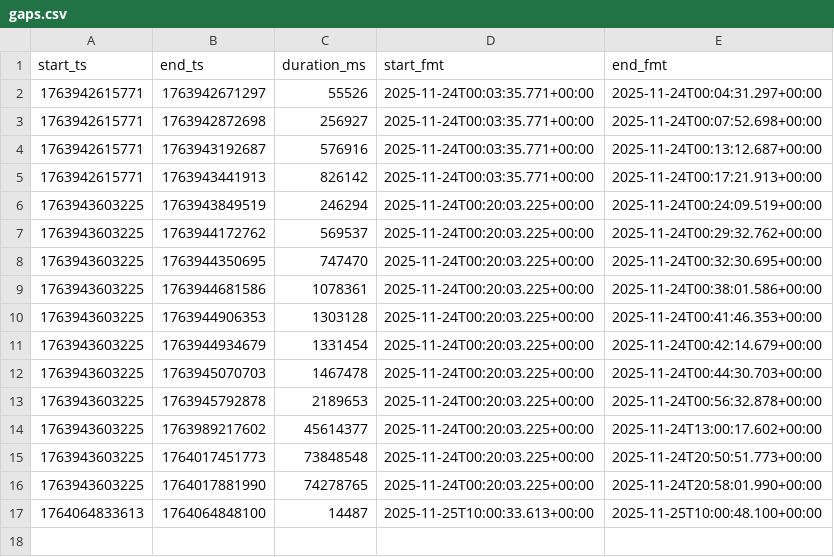
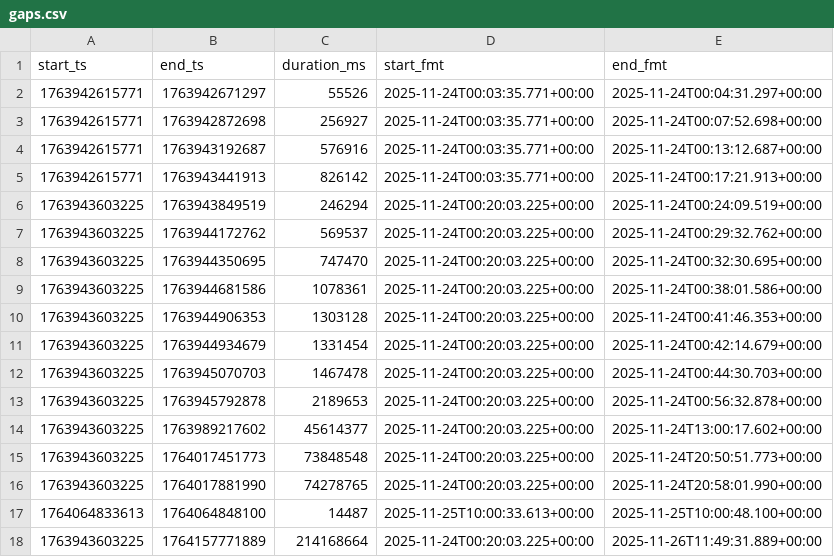
Before and after one commit to djienne/EXTENDED_AVELLANEDA_DATA_COLLECTOR_SPREAD_CALCULATOR_BACKTESTER, a CSV file: data/eth_usd/gaps.csv, drawn as a sheet.

```diff
--- a/data/eth_usd/gaps.csv
+++ b/data/eth_usd/gaps.csv
@@ -17 +17,2 @@ start_ts,end_ts,duration_ms,start_fmt,end_fmt
 1764064833613,1764064848100,14487,2025-11-25T10:00:33.613+00:00,2025-11-25T10:00:48.100+00:00
+1763943603225,1764157771889,214168664,2025-11-24T00:20:03.225+00:00,2025-11-26T11:49:31.889+00:00
```
Also changed, not shown: data/btc_usd/gaps.csv, 1 other file.
